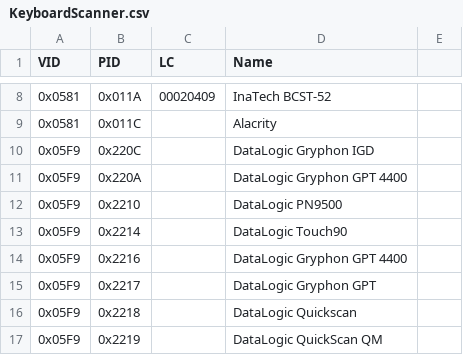
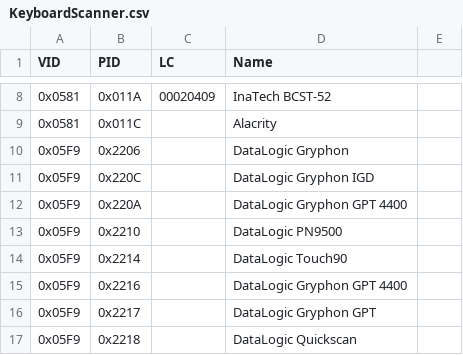
Before and after one commit to twppsn/ppsn, a CSV file: PPSnDesktopUI/UI/KeyboardScanner.csv, drawn as a sheet; only a part is shown, gaps mark what is left out; the shorter side is filled out with more unchanged rows.

```diff
--- a/PPSnDesktopUI/UI/KeyboardScanner.csv
+++ b/PPSnDesktopUI/UI/KeyboardScanner.csv
@@ -9,2 +9,3 @@
 0x0581;0x011C;;Alacrity
+0x05F9;0x2206;;DataLogic Gryphon
 0x05F9;0x220C;;DataLogic Gryphon IGD
```
Also changed, not shown: 2 other files.
